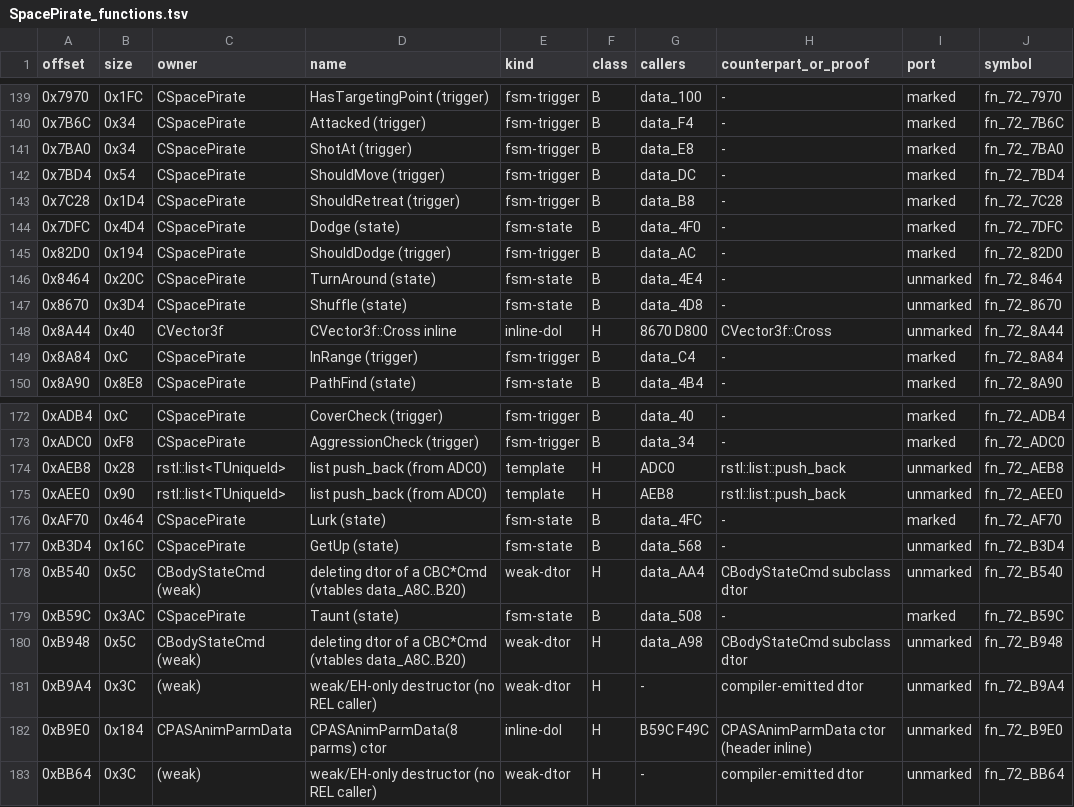
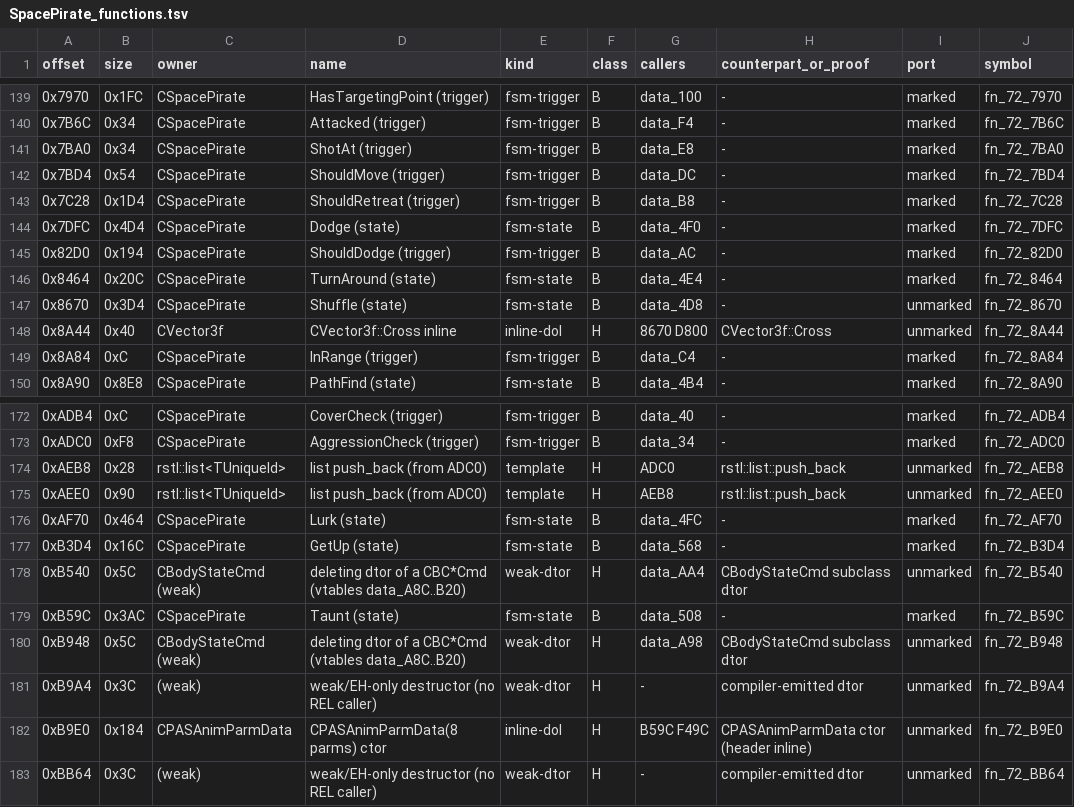
Before and after one commit to NitrosGits/MetroidPrime2Port-DSU, a TSV file: docs/module-analysis/SpacePirate_functions.tsv, drawn as a sheet; only a part is shown, gaps mark what is left out.

Commit message:
SpacePirate: mark TurnAround 8464 and GetUp B3D4 (one-call forces, tools/cov/force.sh; GetUp's pending-death arm dead: Search(p, p)) (105/262)

```diff
--- a/docs/module-analysis/SpacePirate_functions.tsv
+++ b/docs/module-analysis/SpacePirate_functions.tsv
@@ -145,3 +145,3 @@ offset	size	owner	name	kind	class	callers	counterpart_or_proof	port	symbol
 0x82D0	0x194	CSpacePirate	ShouldDodge (trigger)	fsm-trigger	B	data_AC	-	marked	fn_72_82D0
-0x8464	0x20C	CSpacePirate	TurnAround (state)	fsm-state	B	data_4E4	-	unmarked	fn_72_8464
+0x8464	0x20C	CSpacePirate	TurnAround (state)	fsm-state	B	data_4E4	-	marked	fn_72_8464
 0x8670	0x3D4	CSpacePirate	Shuffle (state)	fsm-state	B	data_4D8	-	unmarked	fn_72_8670
@@ -176,3 +176,3 @@ offset	size	owner	name	kind	class	callers	counterpart_or_proof	port	symbol
 0xAF70	0x464	CSpacePirate	Lurk (state)	fsm-state	B	data_4FC	-	marked	fn_72_AF70
-0xB3D4	0x16C	CSpacePirate	GetUp (state)	fsm-state	B	data_568	-	unmarked	fn_72_B3D4
+0xB3D4	0x16C	CSpacePirate	GetUp (state)	fsm-state	B	data_568	-	marked	fn_72_B3D4
 0xB540	0x5C	CBodyStateCmd (weak)	deleting dtor of a CBC*Cmd (vtables data_A8C..B20)	weak-dtor	H	data_AA4	CBodyStateCmd subclass dtor	unmarked	fn_72_B540
```
Also changed, not shown: 5 other files.
